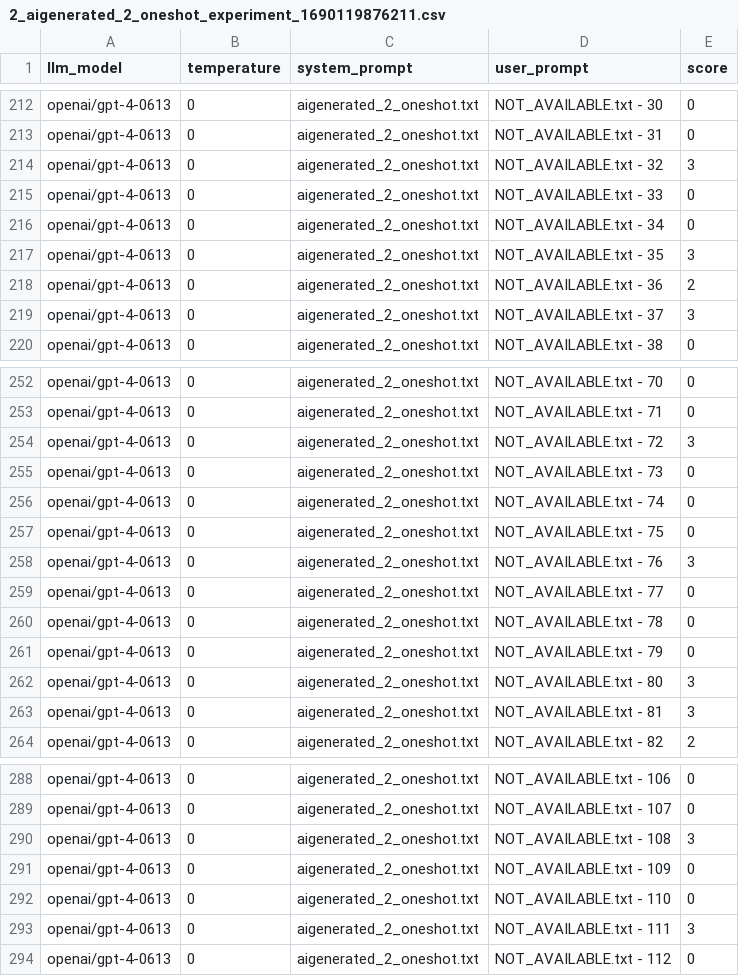
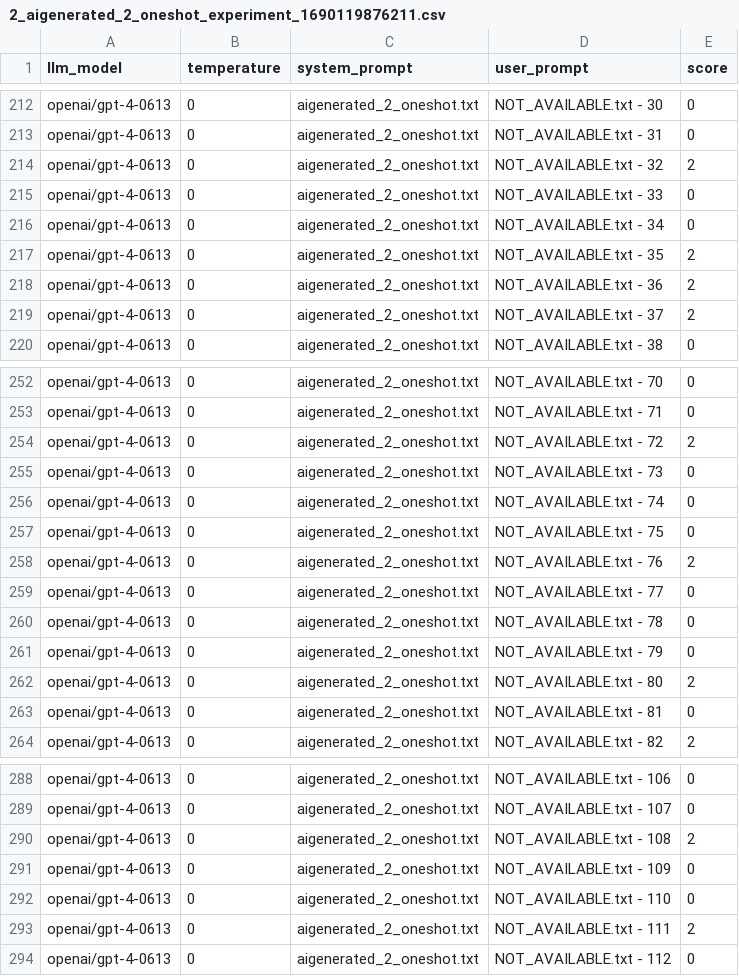
Before and after one commit to bmmseven/llm-api-experiences, a CSV file: results/GPT4/2_aigenerated_2_oneshot_experiment_1690119876211.csv, drawn as a sheet; only a part is shown, gaps mark what is left out; the diff covers the shown part only.

```diff
--- a/results/GPT4/2_aigenerated_2_oneshot_experiment_1690119876211.csv
+++ b/results/GPT4/2_aigenerated_2_oneshot_experiment_1690119876211.csv
@@ -213,8 +213,8 @@ openai/gpt-4-0613,0,aigenerated_2_oneshot.txt,NOT_AVAILABLE.txt - 30,0
 openai/gpt-4-0613,0,aigenerated_2_oneshot.txt,NOT_AVAILABLE.txt - 31,0
-openai/gpt-4-0613,0,aigenerated_2_oneshot.txt,NOT_AVAILABLE.txt - 32,3
+openai/gpt-4-0613,0,aigenerated_2_oneshot.txt,NOT_AVAILABLE.txt - 32,2
 openai/gpt-4-0613,0,aigenerated_2_oneshot.txt,NOT_AVAILABLE.txt - 33,0
 openai/gpt-4-0613,0,aigenerated_2_oneshot.txt,NOT_AVAILABLE.txt - 34,0
-openai/gpt-4-0613,0,aigenerated_2_oneshot.txt,NOT_AVAILABLE.txt - 35,3
+openai/gpt-4-0613,0,aigenerated_2_oneshot.txt,NOT_AVAILABLE.txt - 35,2
 openai/gpt-4-0613,0,aigenerated_2_oneshot.txt,NOT_AVAILABLE.txt - 36,2
-openai/gpt-4-0613,0,aigenerated_2_oneshot.txt,NOT_AVAILABLE.txt - 37,3
+openai/gpt-4-0613,0,aigenerated_2_oneshot.txt,NOT_AVAILABLE.txt - 37,2
 openai/gpt-4-0613,0,aigenerated_2_oneshot.txt,NOT_AVAILABLE.txt - 38,0
@@ -253,3 +253,3 @@ openai/gpt-4-0613,0,aigenerated_2_oneshot.txt,NOT_AVAILABLE.txt - 70,0
 openai/gpt-4-0613,0,aigenerated_2_oneshot.txt,NOT_AVAILABLE.txt - 71,0
-openai/gpt-4-0613,0,aigenerated_2_oneshot.txt,NOT_AVAILABLE.txt - 72,3
+openai/gpt-4-0613,0,aigenerated_2_oneshot.txt,NOT_AVAILABLE.txt - 72,2
 openai/gpt-4-0613,0,aigenerated_2_oneshot.txt,NOT_AVAILABLE.txt - 73,0
@@ -257,3 +257,3 @@ openai/gpt-4-0613,0,aigenerated_2_oneshot.txt,NOT_AVAILABLE.txt - 74,0
 openai/gpt-4-0613,0,aigenerated_2_oneshot.txt,NOT_AVAILABLE.txt - 75,0
-openai/gpt-4-0613,0,aigenerated_2_oneshot.txt,NOT_AVAILABLE.txt - 76,3
+openai/gpt-4-0613,0,aigenerated_2_oneshot.txt,NOT_AVAILABLE.txt - 76,2
 openai/gpt-4-0613,0,aigenerated_2_oneshot.txt,NOT_AVAILABLE.txt - 77,0
@@ -261,4 +261,4 @@ openai/gpt-4-0613,0,aigenerated_2_oneshot.txt,NOT_AVAILABLE.txt - 78,0
 openai/gpt-4-0613,0,aigenerated_2_oneshot.txt,NOT_AVAILABLE.txt - 79,0
-openai/gpt-4-0613,0,aigenerated_2_oneshot.txt,NOT_AVAILABLE.txt - 80,3
-openai/gpt-4-0613,0,aigenerated_2_oneshot.txt,NOT_AVAILABLE.txt - 81,3
+openai/gpt-4-0613,0,aigenerated_2_oneshot.txt,NOT_AVAILABLE.txt - 80,2
+openai/gpt-4-0613,0,aigenerated_2_oneshot.txt,NOT_AVAILABLE.txt - 81,0
 openai/gpt-4-0613,0,aigenerated_2_oneshot.txt,NOT_AVAILABLE.txt - 82,2
@@ -289,6 +289,6 @@ openai/gpt-4-0613,0,aigenerated_2_oneshot.txt,NOT_AVAILABLE.txt - 106,0
 openai/gpt-4-0613,0,aigenerated_2_oneshot.txt,NOT_AVAILABLE.txt - 107,0
-openai/gpt-4-0613,0,aigenerated_2_oneshot.txt,NOT_AVAILABLE.txt - 108,3
+openai/gpt-4-0613,0,aigenerated_2_oneshot.txt,NOT_AVAILABLE.txt - 108,2
 openai/gpt-4-0613,0,aigenerated_2_oneshot.txt,NOT_AVAILABLE.txt - 109,0
 openai/gpt-4-0613,0,aigenerated_2_oneshot.txt,NOT_AVAILABLE.txt - 110,0
-openai/gpt-4-0613,0,aigenerated_2_oneshot.txt,NOT_AVAILABLE.txt - 111,3
+openai/gpt-4-0613,0,aigenerated_2_oneshot.txt,NOT_AVAILABLE.txt - 111,2
 openai/gpt-4-0613,0,aigenerated_2_oneshot.txt,NOT_AVAILABLE.txt - 112,0
```
Also changed, not shown: 2 edited cells elsewhere in this file, results/GPT4/2_aigenerated_13_experiment_1690070139873.csv, results/GPT4/2_aigenerated_2_zeroshot_experiment_1692527271322.csv, 16 other files.
